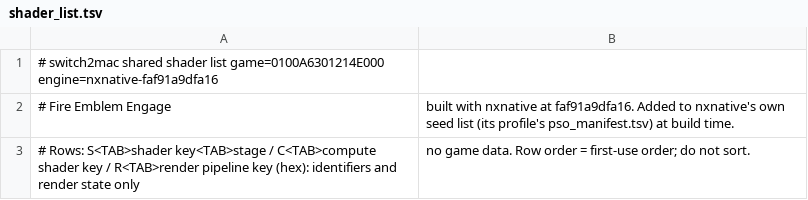
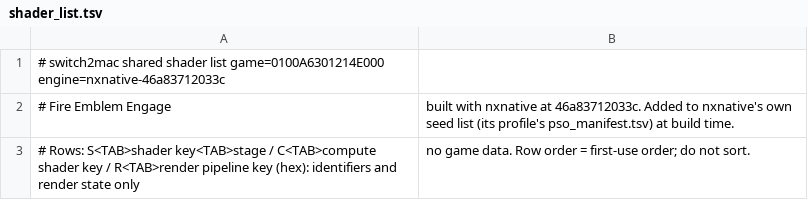
Before and after one commit to IT-Kwj/hermit, a TSV file: games/fire-emblem-engage/shader_list.tsv, drawn as a sheet.

```diff
--- a/games/fire-emblem-engage/shader_list.tsv
+++ b/games/fire-emblem-engage/shader_list.tsv
@@ -1,3 +1,3 @@
-# switch2mac shared shader list	game=0100A6301214E000	engine=nxnative-faf91a9dfa16
-# Fire Emblem Engage, built with nxnative at faf91a9dfa16. Added to nxnative's own seed list (its profile's pso_manifest.tsv) at build time.
+# switch2mac shared shader list	game=0100A6301214E000	engine=nxnative-46a83712033c
+# Fire Emblem Engage, built with nxnative at 46a83712033c. Added to nxnative's own seed list (its profile's pso_manifest.tsv) at build time.
 # Rows: S<TAB>shader key<TAB>stage / C<TAB>compute shader key / R<TAB>render pipeline key (hex): identifiers and render state only, no game data. Row order = first-use order; do not sort.
```
Also changed, not shown: 2 other files.
